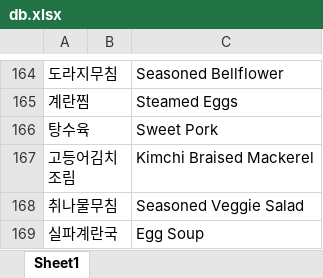
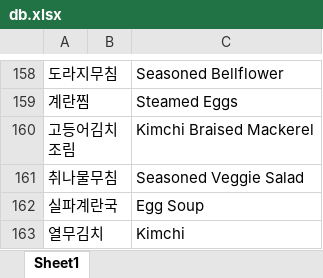
Before and after one commit to lsrock1/hufspoon_aws, an Excel workbook: public/public/db.xlsx, sheet Sheet1, drawn as a sheet; only a part is shown, gaps mark what is left out; the shorter side is filled out with more unchanged rows; values as stored, in another font and other column widths than the file's, no borders; removed rows and columns are numbered as before the commit, all else as after; the diff covers the shown part only; the diff names each change by its address in the sheet, - before the commit and + after, or states it on an @@ line.

```diff
--- a/public/public/db.xlsx (sheet Sheet1)
+++ b/public/public/db.xlsx (sheet Sheet1)
-row 166: 탕수육 |  | Sweet Pork
```
Also changed, not shown: 481 added rows, 18 removed rows and 2 moved rows elsewhere in this sheet, public/down.xlsx, 28 other files.
